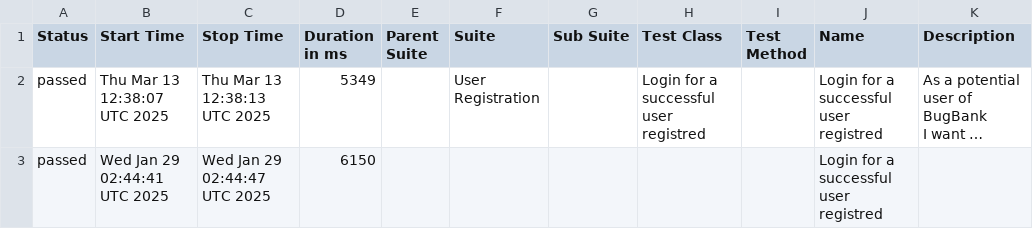
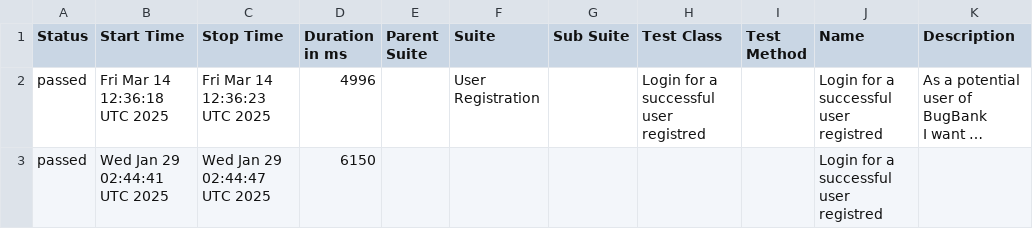
Before and after one commit to marcoshioka/JavaSeleniumCucumber, a CSV file: data/suites.csv, drawn as a sheet; long unchanged cells end in …; the diff names each change by its address in the sheet, - before the commit and + after, or states it on an @@ line.

```diff
--- a/data/suites.csv
+++ b/data/suites.csv
-B2 (Start Time): Thu Mar 13 12:38:07 UTC 2025
+B2 (Start Time): Fri Mar 14 12:36:18 UTC 2025
-C2 (Stop Time): Thu Mar 13 12:38:13 UTC 2025
+C2 (Stop Time): Fri Mar 14 12:36:23 UTC 2025
-D2 (Duration in ms): 5349
+D2 (Duration in ms): 4996
```
Also changed, not shown: 19 other files.
